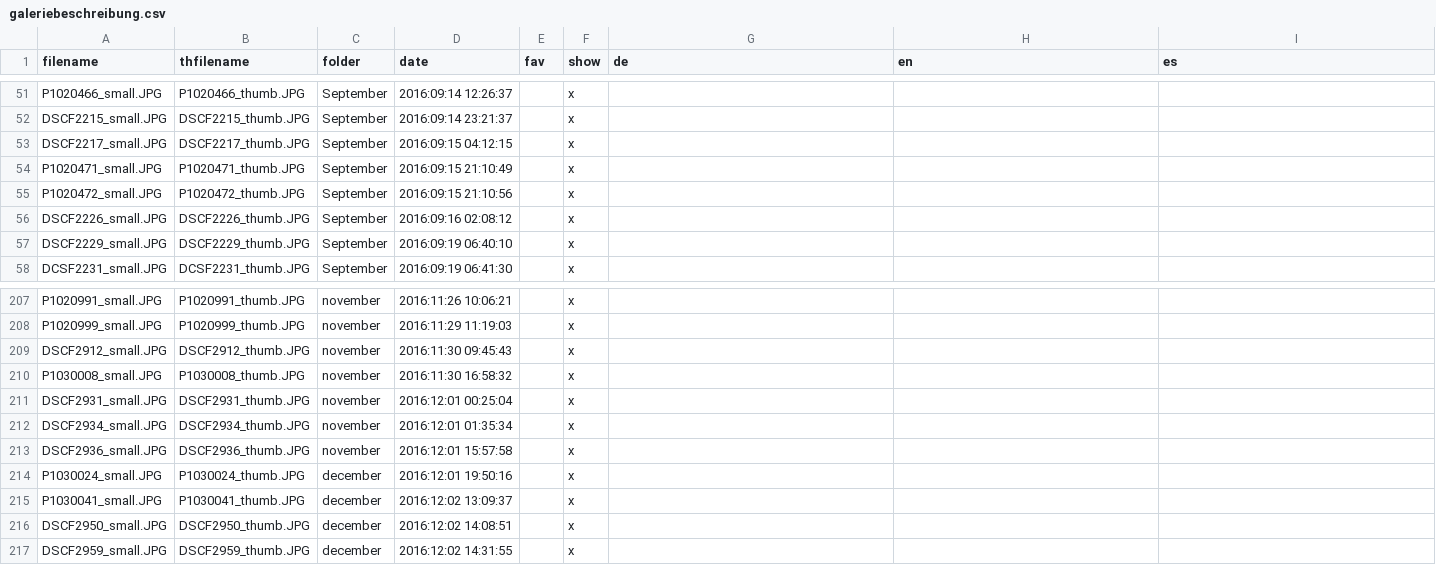
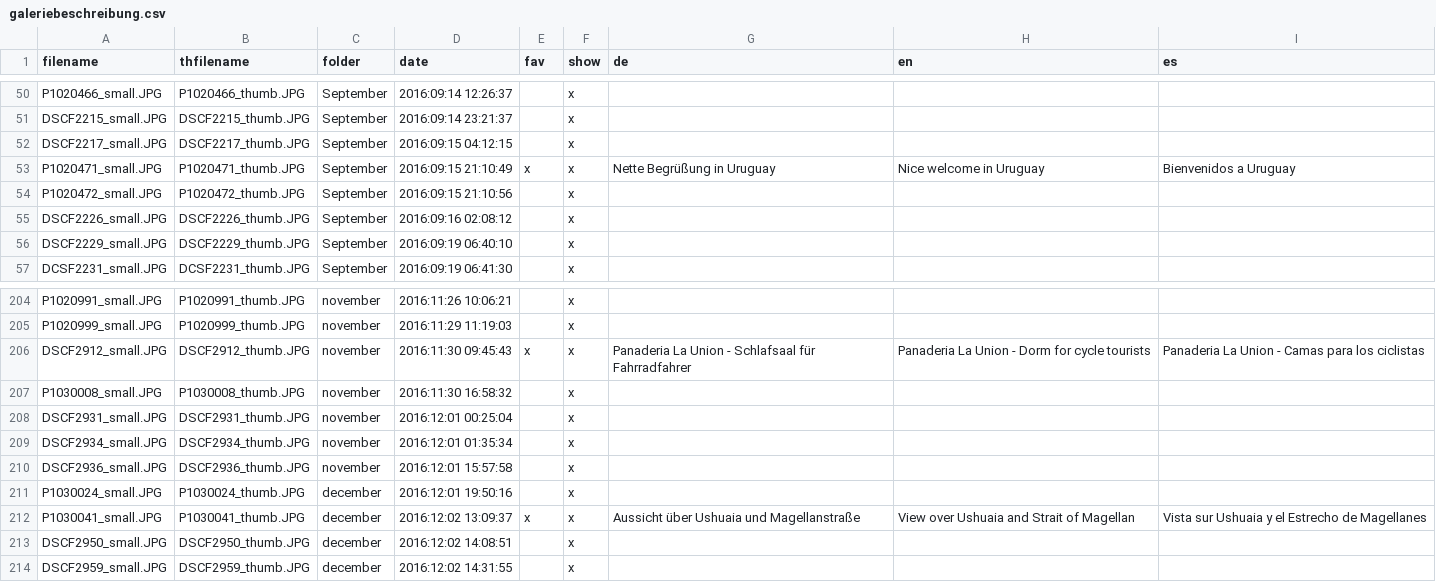
Before and after one commit to ohnemax/latinamerica.bike, a CSV file: _data/galeriebeschreibung.csv, drawn as a sheet; only a part is shown, gaps mark what is left out; the diff covers the shown part only.

```diff
--- a/_data/galeriebeschreibung.csv
+++ b/_data/galeriebeschreibung.csv
@@ -53,3 +52,3 @@ DSCF2215_small.JPG,DSCF2215_thumb.JPG,September,2016:09:14 23:21:37,,x,,,
 DSCF2217_small.JPG,DSCF2217_thumb.JPG,September,2016:09:15 04:12:15,,x,,,
-P1020471_small.JPG,P1020471_thumb.JPG,September,2016:09:15 21:10:49,,x,,,
+P1020471_small.JPG,P1020471_thumb.JPG,September,2016:09:15 21:10:49,x,x,Nette Begrüßung in Uruguay,Nice welcome in Uruguay,Bienvenidos a Uruguay
 P1020472_small.JPG,P1020472_thumb.JPG,September,2016:09:15 21:10:56,,x,,,
@@ -208,3 +205,3 @@ P1020991_small.JPG,P1020991_thumb.JPG,november,2016:11:26 10:06:21,,x,,,
 P1020999_small.JPG,P1020999_thumb.JPG,november,2016:11:29 11:19:03,,x,,,
-DSCF2912_small.JPG,DSCF2912_thumb.JPG,november,2016:11:30 09:45:43,,x,,,
+DSCF2912_small.JPG,DSCF2912_thumb.JPG,november,2016:11:30 09:45:43,x,x,Panaderia La Union - Schlafsaal für Fahrradfahrer,Panaderia La Union - Dorm for cycle tourists,Panaderia La Union - Camas para los ciclistas
 P1030008_small.JPG,P1030008_thumb.JPG,november,2016:11:30 16:58:32,,x,,,
@@ -214,3 +211,3 @@ DSCF2936_small.JPG,DSCF2936_thumb.JPG,november,2016:12:01 15:57:58,,x,,,
 P1030024_small.JPG,P1030024_thumb.JPG,december,2016:12:01 19:50:16,,x,,,
-P1030041_small.JPG,P1030041_thumb.JPG,december,2016:12:02 13:09:37,,x,,,
+P1030041_small.JPG,P1030041_thumb.JPG,december,2016:12:02 13:09:37,x,x,Aussicht über Ushuaia und Magellanstraße,View over Ushuaia and Strait of Magellan,Vista sur Ushuaia y el Estrecho de Magellanes
 DSCF2950_small.JPG,DSCF2950_thumb.JPG,december,2016:12:02 14:08:51,,x,,,
```
Also changed, not shown: 3 removed rows and 16 edited cells elsewhere in this file, 2 other files.
